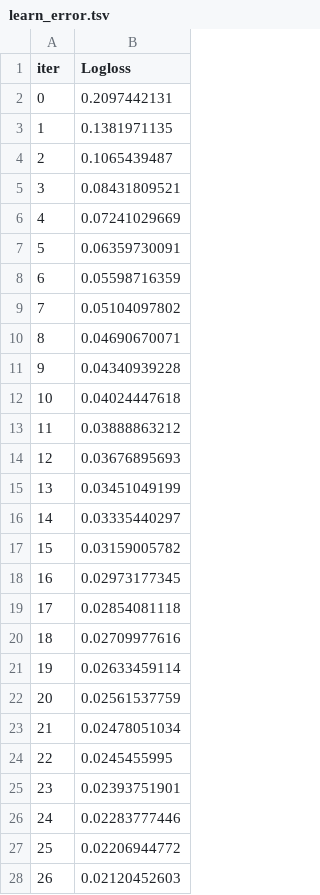
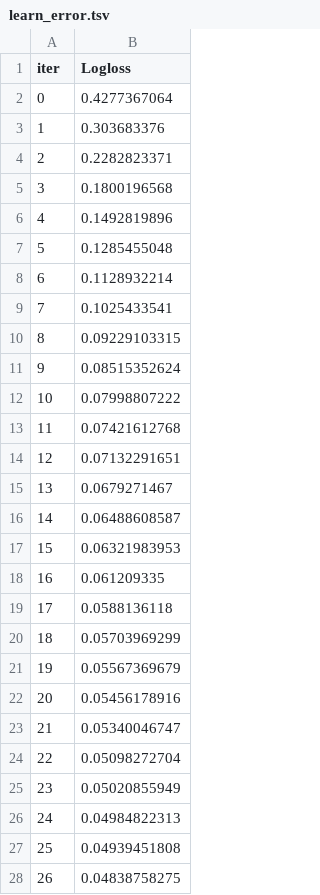
Before and after one commit to diegojeda/Proyecto-Maestria, a TSV file: Data Final/catboost_info/learn_error.tsv, drawn as a sheet; only a part is shown; the diff covers the shown part only.

```diff
--- a/Data Final/catboost_info/learn_error.tsv
+++ b/Data Final/catboost_info/learn_error.tsv
@@ -1,28 +1,28 @@
 iter	Logloss
-0	0.2097442131
-1	0.1381971135
-2	0.1065439487
-3	0.08431809521
-4	0.07241029669
-5	0.06359730091
-6	0.05598716359
-7	0.05104097802
-8	0.04690670071
-9	0.04340939228
-10	0.04024447618
-11	0.03888863212
-12	0.03676895693
-13	0.03451049199
-14	0.03335440297
-15	0.03159005782
-16	0.02973177345
-17	0.02854081118
-18	0.02709977616
-19	0.02633459114
-20	0.02561537759
-21	0.02478051034
-22	0.0245455995
-23	0.02393751901
-24	0.02283777446
-25	0.02206944772
-26	0.02120452603
+0	0.4277367064
+1	0.303683376
+2	0.2282823371
+3	0.1800196568
+4	0.1492819896
+5	0.1285455048
+6	0.1128932214
+7	0.1025433541
+8	0.09229103315
+9	0.08515352624
+10	0.07998807222
+11	0.07421612768
+12	0.07132291651
+13	0.0679271467
+14	0.06488608587
+15	0.06321983953
+16	0.061209335
+17	0.0588136118
+18	0.05703969299
+19	0.05567369679
+20	0.05456178916
+21	0.05340046747
+22	0.05098272704
+23	0.05020855949
+24	0.04984822313
+25	0.04939451808
+26	0.04838758275
```
Also changed, not shown: 153 edited cells elsewhere in this file, Data Final/catboost_info/time_left.tsv, 4 other files.
